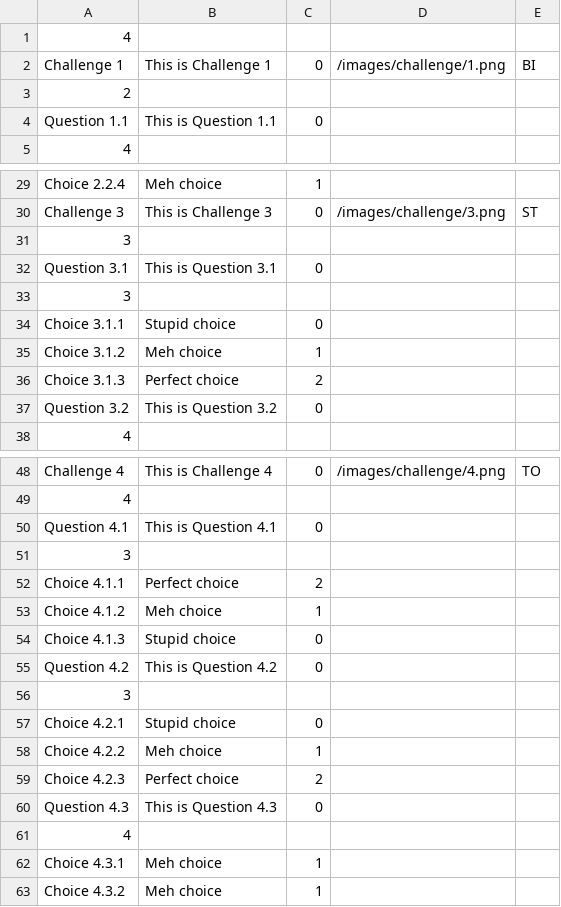
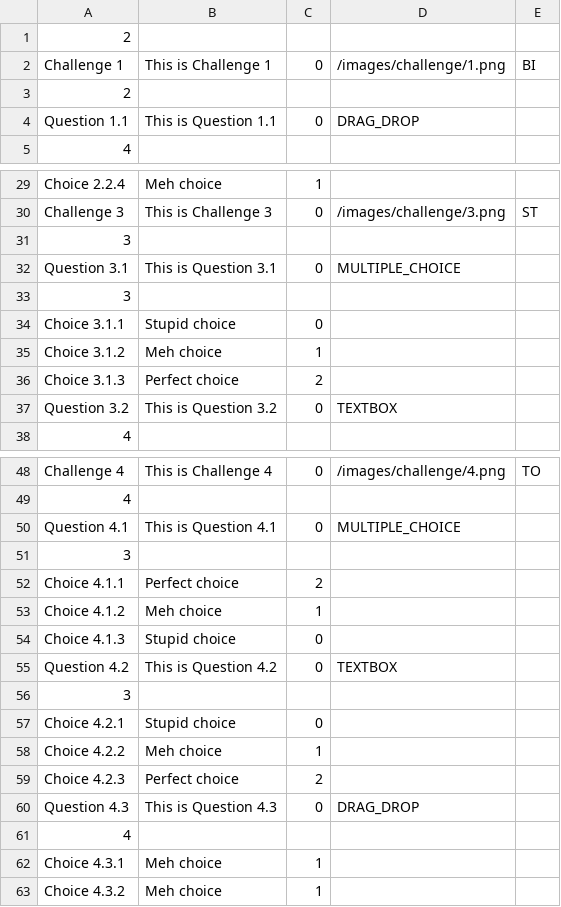
Before and after one commit to Sleepytt1210/FDM-Gamification, a CSV file: src/main/resources/Mock data.csv, drawn as a sheet; only a part is shown, gaps mark what is left out; the diff covers the shown part only.

Commit message:
Added Question Type column to mock data

```diff
--- a/src/main/resources/Mock data.csv
+++ b/src/main/resources/Mock data.csv
@@ -1,5 +1,5 @@
-4,,,,
+2,,,,
 Challenge 1,This is Challenge 1,0,/images/challenge/1.png,BI
 2,,,,
-Question 1.1,This is Question 1.1,0,,
+Question 1.1,This is Question 1.1,0,DRAG_DROP,
 4,,,,
@@ -31,3 +31,3 @@ Challenge 3,This is Challenge 3,0,/images/challenge/3.png,ST
 3,,,,
-Question 3.1,This is Question 3.1,0,,
+Question 3.1,This is Question 3.1,0,MULTIPLE_CHOICE,
 3,,,,
@@ -36,3 +36,3 @@ Choice 3.1.2,Meh choice,1,,
 Choice 3.1.3,Perfect choice,2,,
-Question 3.2,This is Question 3.2,0,,
+Question 3.2,This is Question 3.2,0,TEXTBOX,
 4,,,,
@@ -49,3 +49,3 @@ Challenge 4,This is Challenge 4,0,/images/challenge/4.png,TO
 4,,,,
-Question 4.1,This is Question 4.1,0,,
+Question 4.1,This is Question 4.1,0,MULTIPLE_CHOICE,
 3,,,,
@@ -54,3 +54,3 @@ Choice 4.1.2,Meh choice,1,,
 Choice 4.1.3,Stupid choice,0,,
-Question 4.2,This is Question 4.2,0,,
+Question 4.2,This is Question 4.2,0,TEXTBOX,
 3,,,,
@@ -59,3 +59,3 @@ Choice 4.2.2,Meh choice,1,,
 Choice 4.2.3,Perfect choice,2,,
-Question 4.3,This is Question 4.3,0,,
+Question 4.3,This is Question 4.3,0,DRAG_DROP,
 4,,,,
```
Also changed, not shown: 5 edited cells elsewhere in this file, 1 other file.
